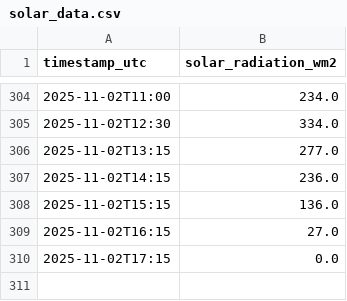
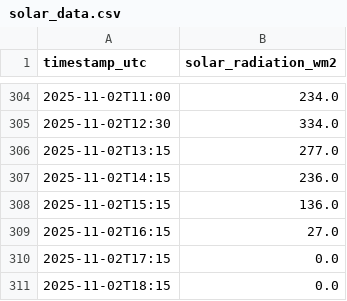
Before and after one commit to NnenneA/Solar-Forecast-Explorer, a CSV file: solar_data.csv, drawn as a sheet; only a part is shown, gaps mark what is left out.

```diff
--- a/solar_data.csv
+++ b/solar_data.csv
@@ -310 +310,2 @@ timestamp_utc,solar_radiation_wm2
 2025-11-02T17:15,0.0
+2025-11-02T18:15,0.0
```
